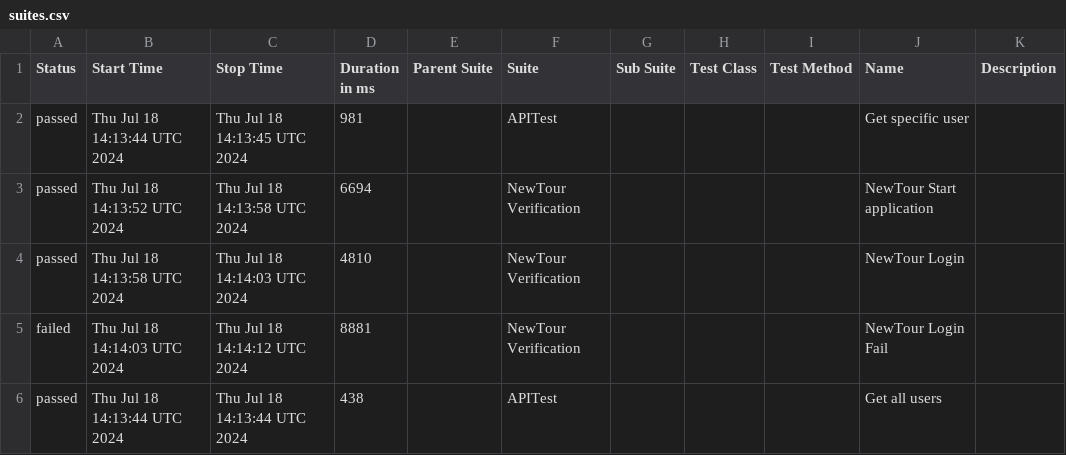
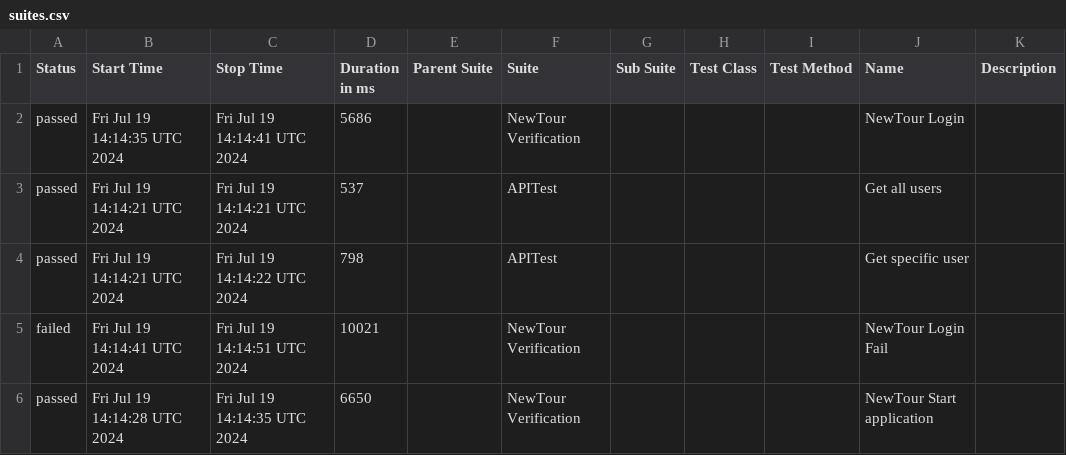
Before and after one commit to Pedrothh/automation-cypress-api-e2e-example, a CSV file: data/suites.csv, drawn as a sheet.

```diff
--- a/data/suites.csv
+++ b/data/suites.csv
@@ -1,6 +1,6 @@
 "Status","Start Time","Stop Time","Duration in ms","Parent Suite","Suite","Sub Suite","Test Class","Test Method","Name","Description"
-"passed","Thu Jul 18 14:13:44 UTC 2024","Thu Jul 18 14:13:45 UTC 2024","981","","APITest","","","","Get specific user",""
-"passed","Thu Jul 18 14:13:52 UTC 2024","Thu Jul 18 14:13:58 UTC 2024","6694","","NewTour Verification","","","","NewTour Start application",""
-"passed","Thu Jul 18 14:13:58 UTC 2024","Thu Jul 18 14:14:03 UTC 2024","4810","","NewTour Verification","","","","NewTour Login",""
-"failed","Thu Jul 18 14:14:03 UTC 2024","Thu Jul 18 14:14:12 UTC 2024","8881","","NewTour Verification","","","","NewTour Login Fail",""
-"passed","Thu Jul 18 14:13:44 UTC 2024","Thu Jul 18 14:13:44 UTC 2024","438","","APITest","","","","Get all users",""
+"passed","Fri Jul 19 14:14:35 UTC 2024","Fri Jul 19 14:14:41 UTC 2024","5686","","NewTour Verification","","","","NewTour Login",""
+"passed","Fri Jul 19 14:14:21 UTC 2024","Fri Jul 19 14:14:21 UTC 2024","537","","APITest","","","","Get all users",""
+"passed","Fri Jul 19 14:14:21 UTC 2024","Fri Jul 19 14:14:22 UTC 2024","798","","APITest","","","","Get specific user",""
+"failed","Fri Jul 19 14:14:41 UTC 2024","Fri Jul 19 14:14:51 UTC 2024","10021","","NewTour Verification","","","","NewTour Login Fail",""
+"passed","Fri Jul 19 14:14:28 UTC 2024","Fri Jul 19 14:14:35 UTC 2024","6650","","NewTour Verification","","","","NewTour Start application",""
```
Also changed, not shown: 29 other files.
